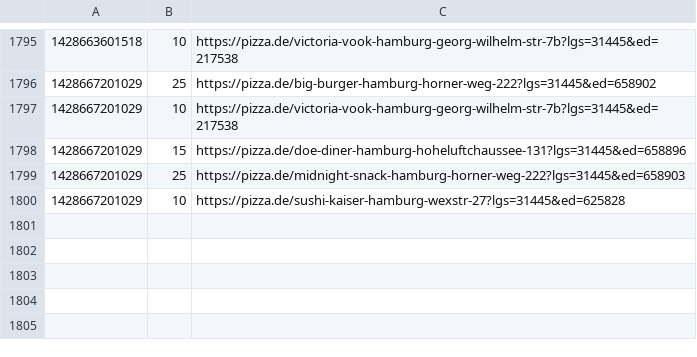
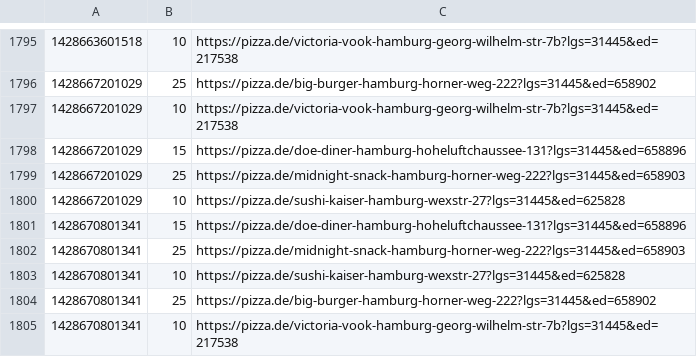
Before and after one commit to pizzadealer/data, a CSV file: 20539_rothenburgsort.csv, drawn as a sheet; only a part is shown, gaps mark what is left out; the diff names each change by its address in the sheet, - before the commit and + after, or states it on an @@ line.

```diff
--- a/20539_rothenburgsort.csv
+++ b/20539_rothenburgsort.csv
+row 1801: 1428670801341 | 15 | https://pizza.de/doe-diner-hamburg-hoheluftchaussee-131?lgs=31445&ed=658896
+row 1802: 1428670801341 | 25 | https://pizza.de/midnight-snack-hamburg-horner-weg-222?lgs=31445&ed=658903
+row 1803: 1428670801341 | 10 | https://pizza.de/sushi-kaiser-hamburg-wexstr-27?lgs=31445&ed=625828
+row 1804: 1428670801341 | 25 | https://pizza.de/big-burger-hamburg-horner-weg-222?lgs=31445&ed=658902
+row 1805: 1428670801341 | 10 | https://pizza.de/victoria-vook-hamburg-georg-wilhelm-str-7b?lgs=31445&ed=217538
```
Also changed, not shown: 20355_st_pauli.csv.
